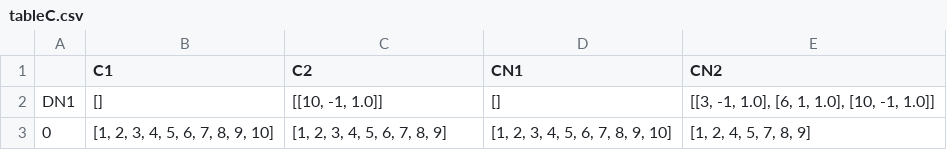
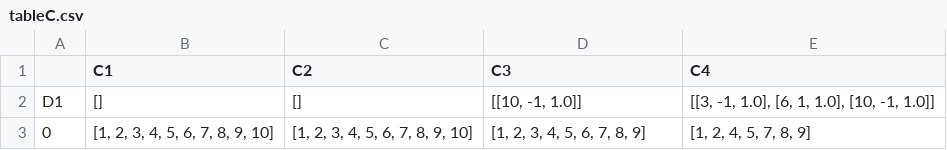
Before and after one commit to homingjui/graph_theory, a CSV file: csv/tableC.csv, drawn as a sheet.

```diff
--- a/csv/tableC.csv
+++ b/csv/tableC.csv
@@ -1,3 +1,3 @@
-,C1,C2,CN1,CN2
-DN1,[],"[[10, -1, 1.0]]",[],"[[3, -1, 1.0], [6, 1, 1.0], [10, -1, 1.0]]"
-0,"[1, 2, 3, 4, 5, 6, 7, 8, 9, 10]","[1, 2, 3, 4, 5, 6, 7, 8, 9]","[1, 2, 3, 4, 5, 6, 7, 8, 9, 10]","[1, 2, 4, 5, 7, 8, 9]"
+,C1,C2,C3,C4
+D1,[],[],"[[10, -1, 1.0]]","[[3, -1, 1.0], [6, 1, 1.0], [10, -1, 1.0]]"
+0,"[1, 2, 3, 4, 5, 6, 7, 8, 9, 10]","[1, 2, 3, 4, 5, 6, 7, 8, 9, 10]","[1, 2, 3, 4, 5, 6, 7, 8, 9]","[1, 2, 4, 5, 7, 8, 9]"
```
Also changed, not shown: csv/tableA.csv, csv/tableB.csv, 9 other files.
